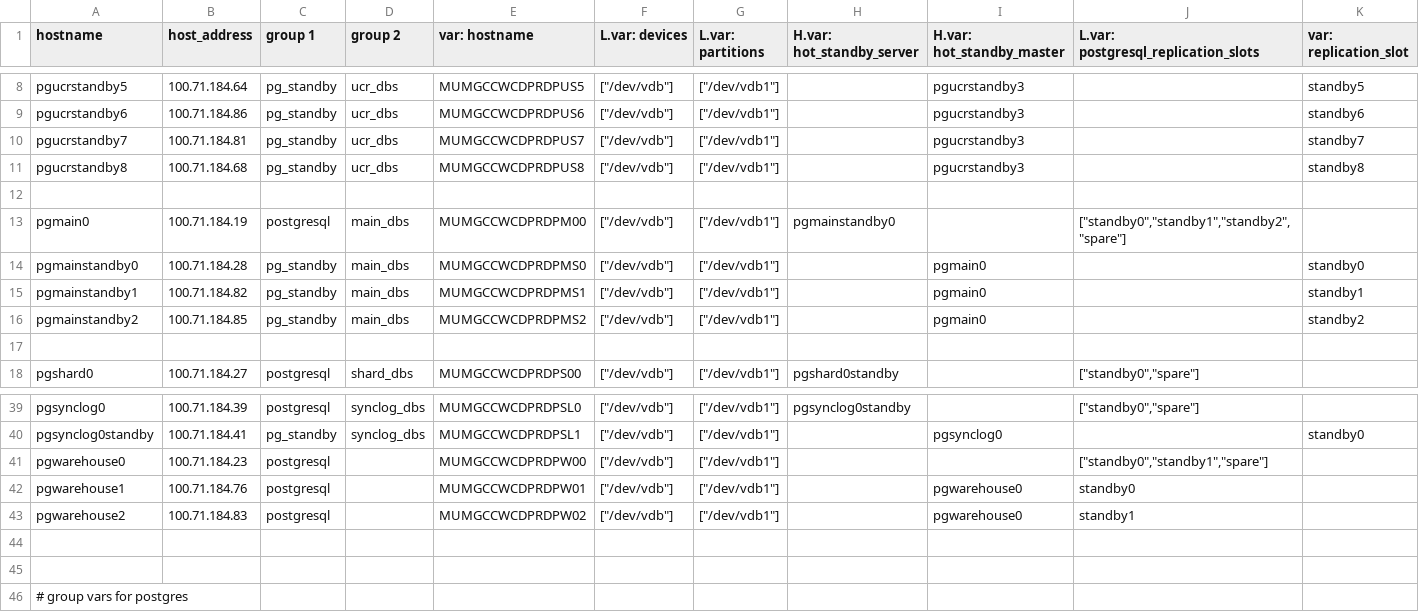
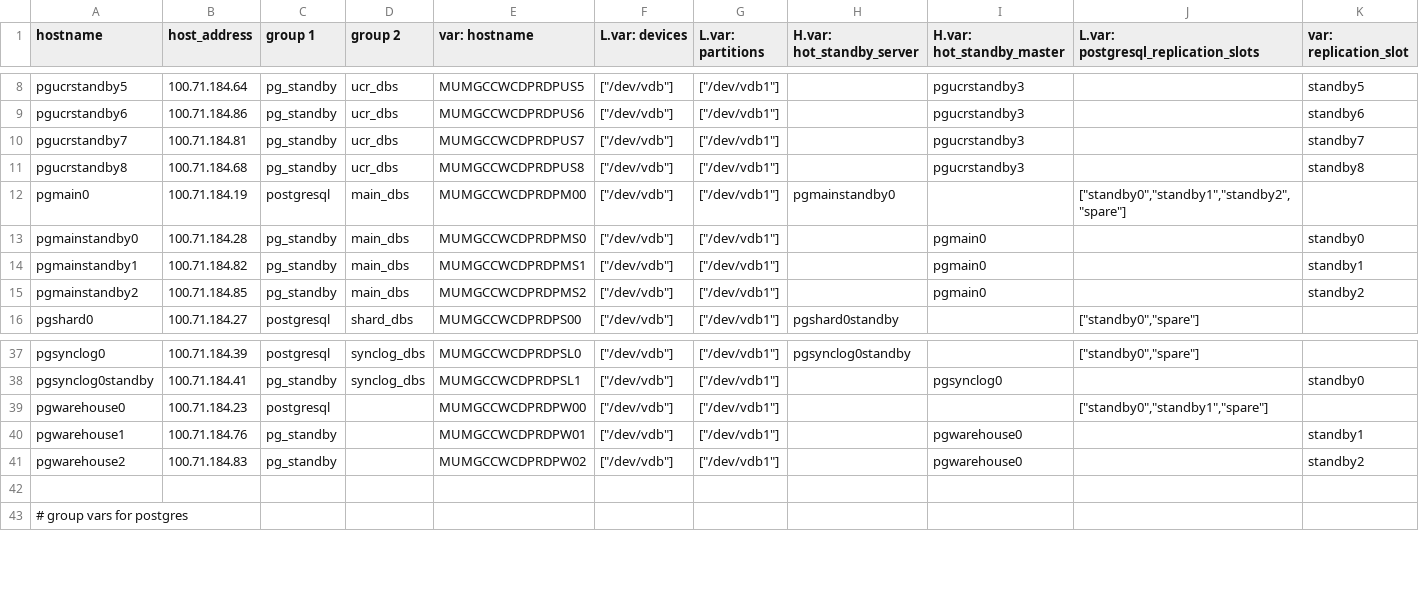
Before and after one commit to dimagi/commcare-cloud, a CSV file: environments/icds-cas/inventory/postgresql.csv, drawn as a sheet; only a part is shown, gaps mark what is left out.

Commit message:
fixed format

```diff
--- a/environments/icds-cas/inventory/postgresql.csv
+++ b/environments/icds-cas/inventory/postgresql.csv
@@ -11,3 +11,2 @@ pgucrstandby7,100.71.184.81,pg_standby,ucr_dbs,MUMGCCWCDPRDPUS7,"[""/dev/vdb""]"
 pgucrstandby8,100.71.184.68,pg_standby,ucr_dbs,MUMGCCWCDPRDPUS8,"[""/dev/vdb""]","[""/dev/vdb1""]",,pgucrstandby3,,standby8
-
 pgmain0,100.71.184.19,postgresql,main_dbs,MUMGCCWCDPRDPM00,"[""/dev/vdb""]","[""/dev/vdb1""]",pgmainstandby0,,"[""standby0"",""standby1"",""standby2"",""spare""]",
@@ -16,3 +15,2 @@ pgmainstandby1,100.71.184.82,pg_standby,main_dbs,MUMGCCWCDPRDPMS1,"[""/dev/vdb""
 pgmainstandby2,100.71.184.85,pg_standby,main_dbs,MUMGCCWCDPRDPMS2,"[""/dev/vdb""]","[""/dev/vdb1""]",,pgmain0,,standby2
-
 pgshard0,100.71.184.27,postgresql,shard_dbs,MUMGCCWCDPRDPS00,"[""/dev/vdb""]","[""/dev/vdb1""]",pgshard0standby,,"[""standby0"",""spare""]",
@@ -41,5 +39,4 @@ pgsynclog0standby,100.71.184.41,pg_standby,synclog_dbs,MUMGCCWCDPRDPSL1,"[""/dev
 pgwarehouse0,100.71.184.23,postgresql,,MUMGCCWCDPRDPW00,"[""/dev/vdb""]","[""/dev/vdb1""]",,,"[""standby0"",""standby1"",""spare""]",
-pgwarehouse1,100.71.184.76,postgresql,,MUMGCCWCDPRDPW01,"[""/dev/vdb""]","[""/dev/vdb1""]",,pgwarehouse0,standby0,
-pgwarehouse2,100.71.184.83,postgresql,,MUMGCCWCDPRDPW02,"[""/dev/vdb""]","[""/dev/vdb1""]",,pgwarehouse0,standby1,
-
+pgwarehouse1,100.71.184.76,pg_standby,,MUMGCCWCDPRDPW01,"[""/dev/vdb""]","[""/dev/vdb1""]",,pgwarehouse0,,standby1
+pgwarehouse2,100.71.184.83,pg_standby,,MUMGCCWCDPRDPW02,"[""/dev/vdb""]","[""/dev/vdb1""]",,pgwarehouse0,,standby2
 ,,,,,,,,,,,
```
